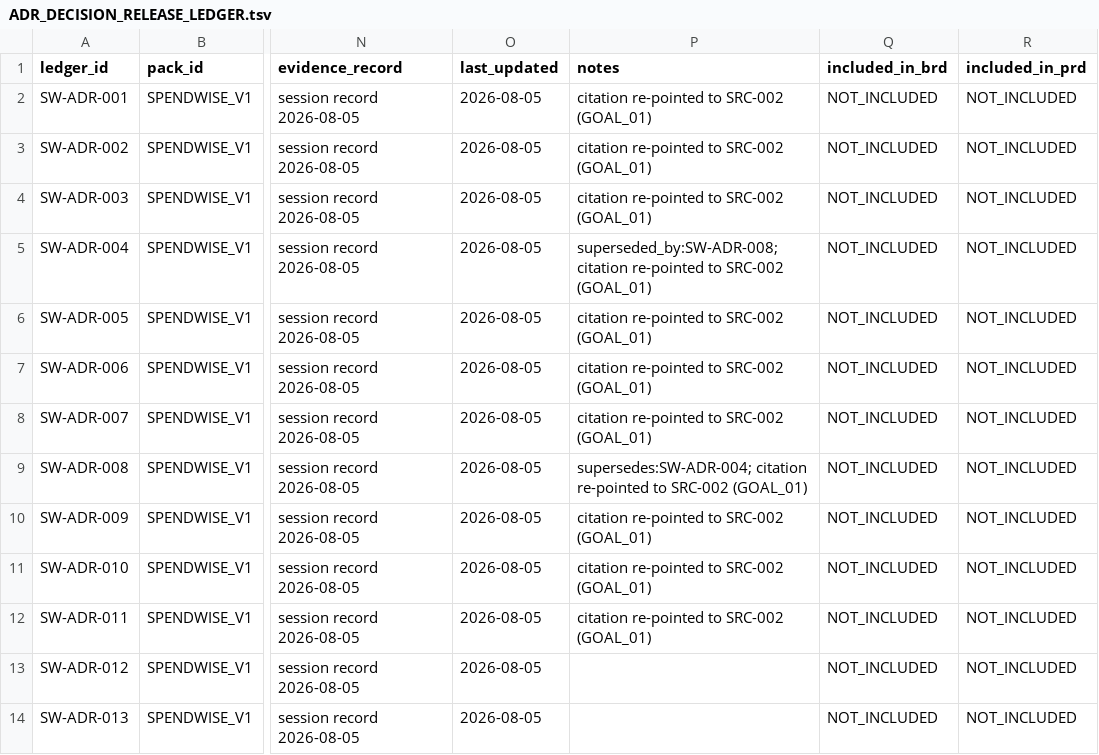
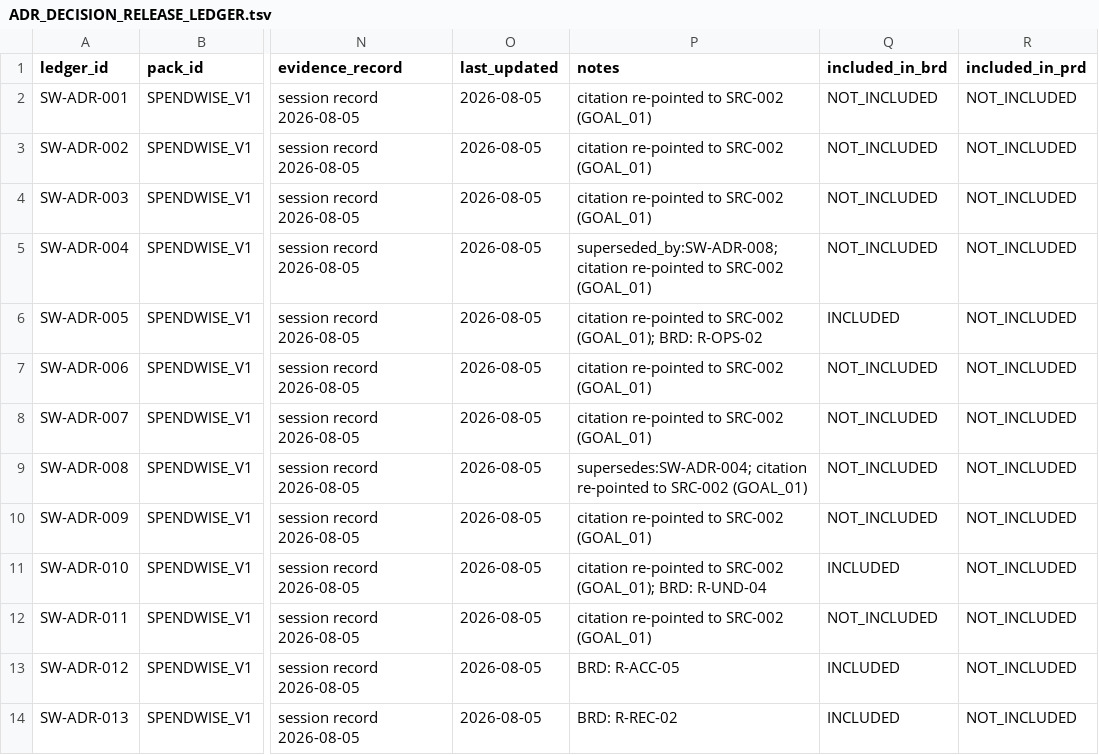
Before and after one commit to AniruddhasGit/SpendWise_AWS, a TSV file: docs/01 ADR/ADR_DECISION_RELEASE_LEDGER.tsv, drawn as a sheet; only a part is shown, gaps mark what is left out; the diff covers the shown part only; the diff names each change by its address in the sheet, - before the commit and + after, or states it on an @@ line.

```diff
--- a/docs/01 ADR/ADR_DECISION_RELEASE_LEDGER.tsv
+++ b/docs/01 ADR/ADR_DECISION_RELEASE_LEDGER.tsv
-P6 (notes): …to SRC-002 (GOAL_01)
+P6 (notes): …to SRC-002 (GOAL_01); BRD: R-OPS-02
-Q6 (included_in_brd): NOT_INCLUDED
+Q6 (included_in_brd): INCLUDED
-P11 (notes): …to SRC-002 (GOAL_01)
+P11 (notes): …to SRC-002 (GOAL_01); BRD: R-UND-04
-Q11 (included_in_brd): NOT_INCLUDED
+Q11 (included_in_brd): INCLUDED
-P13 (notes): (empty)
+P13 (notes): BRD: R-ACC-05
-Q13:Q14 (included_in_brd): NOT_INCLUDED
+Q13:Q14 (included_in_brd): INCLUDED
-P14 (notes): (empty)
+P14 (notes): BRD: R-REC-02
```
Also changed, not shown: 16 edited cells elsewhere in this file, 1 other file.
